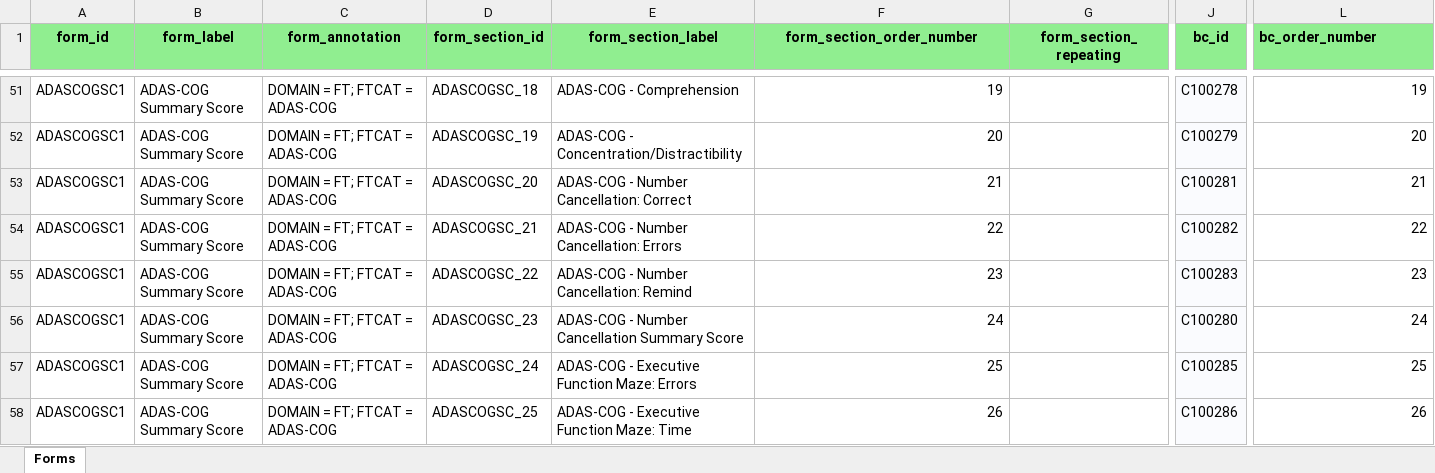
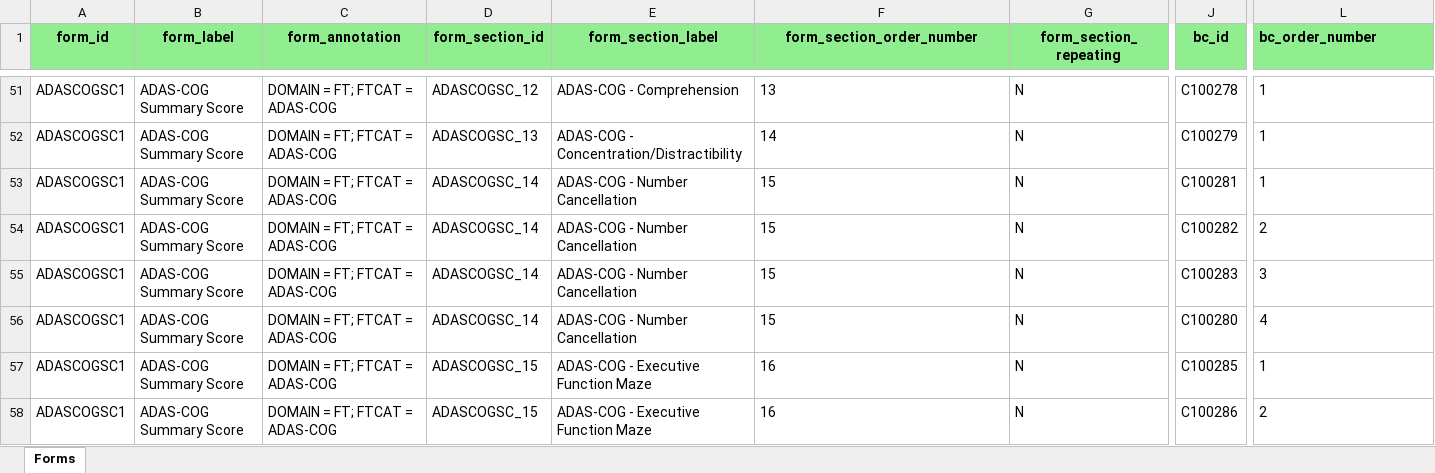
Before and after one commit to lexjansen/cdisc360i-pocs, an Excel workbook: metadata/cdisc_collection_forms.xlsx, sheet Forms, drawn as a sheet; only a part is shown, gaps mark what is left out; values as stored, in another font and other column widths than the file's, no borders; the diff covers the shown part only; the diff names each change by its address in the sheet, - before the commit and + after, or states it on an @@ line.

```diff
--- a/metadata/cdisc_collection_forms.xlsx (sheet Forms)
+++ b/metadata/cdisc_collection_forms.xlsx (sheet Forms)
-D51 (form_section_id): ADASCOGSC_18
+D51 (form_section_id): ADASCOGSC_12
-F51:F58 alignment: right
+F51:F58 alignment: left
-F51 (form_section_order_number): 19
+F51 (form_section_order_number): 13
-G51:G58 (form_section_repeating): (empty)
+G51:G58 (form_section_repeating): N
-J51:J58 fill: #FAFBFE
+J51:J58 fill: none
-L51:L58 alignment: right
+L51:L58 alignment: left
-L51 (bc_order_number): 19
+L51 (bc_order_number): 1
-D52 (form_section_id): ADASCOGSC_19
+D52 (form_section_id): ADASCOGSC_13
-F52 (form_section_order_number): 20
+F52 (form_section_order_number): 14
-L52 (bc_order_number): 20
+L52 (bc_order_number): 1
-D53 (form_section_id): ADASCOGSC_20
+D53 (form_section_id): ADASCOGSC_14
-E53 (form_section_label): ADAS-COG - Number Cancellation: Correct
+E53 (form_section_label): ADAS-COG - Number Cancellation
-F53 (form_section_order_number): 21
+F53 (form_section_order_number): 15
-L53 (bc_order_number): 21
+L53 (bc_order_number): 1
-D54 (form_section_id): ADASCOGSC_21
+D54 (form_section_id): ADASCOGSC_14
-E54 (form_section_label): ADAS-COG - Number Cancellation: Errors
+E54 (form_section_label): ADAS-COG - Number Cancellation
-F54 (form_section_order_number): 22
+F54 (form_section_order_number): 15
-L54 (bc_order_number): 22
+L54 (bc_order_number): 2
-D55 (form_section_id): ADASCOGSC_22
+D55 (form_section_id): ADASCOGSC_14
-E55 (form_section_label): ADAS-COG - Number Cancellation: Remind
+E55 (form_section_label): ADAS-COG - Number Cancellation
-F55 (form_section_order_number): 23
+F55 (form_section_order_number): 15
-L55 (bc_order_number): 23
+L55 (bc_order_number): 3
-D56 (form_section_id): ADASCOGSC_23
+D56 (form_section_id): ADASCOGSC_14
-E56 (form_section_label): ADAS-COG - Number Cancellation Summary Score
+E56 (form_section_label): ADAS-COG - Number Cancellation
-F56 (form_section_order_number): 24
+F56 (form_section_order_number): 15
-L56 (bc_order_number): 24
+L56 (bc_order_number): 4
-D57 (form_section_id): ADASCOGSC_24
+D57 (form_section_id): ADASCOGSC_15
-E57 (form_section_label): ADAS-COG - Executive Function Maze: Errors
+E57 (form_section_label): ADAS-COG - Executive Function Maze
-F57 (form_section_order_number): 25
+F57 (form_section_order_number): 16
-L57 (bc_order_number): 25
+L57 (bc_order_number): 1
-D58 (form_section_id): ADASCOGSC_25
+D58 (form_section_id): ADASCOGSC_15
-E58 (form_section_label): ADAS-COG - Executive Function Maze: Time
+E58 (form_section_label): ADAS-COG - Executive Function Maze
-F58 (form_section_order_number): 26
+F58 (form_section_order_number): 16
-L58 (bc_order_number): 26
+L58 (bc_order_number): 2
```
Also changed, not shown: 28 added rows, 95 edited cells and cell formats elsewhere in this sheet, metadata/cdisc_collection_dataset_specializations_draft.xlsx, 2 other files.
